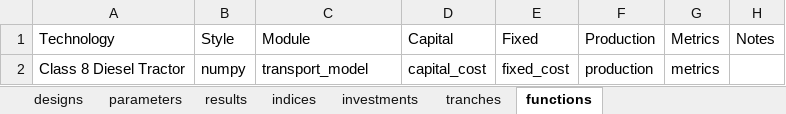
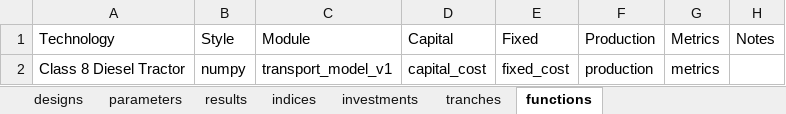
Before and after one commit to NREL/tyche, an Excel workbook: tutorial/data/transport_model_v1/transport_model_data.xlsx, sheet functions, drawn as a sheet; values as stored, in another font and other column widths than the file's, no borders; the diff names each change by its address in the sheet, - before the commit and + after, or states it on an @@ line.

Commit message:
organized transport_model folders and updated ReadMe with more documenation

```diff
--- a/tutorial/data/transport_model_v1/transport_model_data.xlsx (sheet functions)
+++ b/tutorial/data/transport_model_v1/transport_model_data.xlsx (sheet functions)
-C2 (Module): transport_model
+C2 (Module): transport_model_v1
```
Also changed, not shown: 11 other files.
